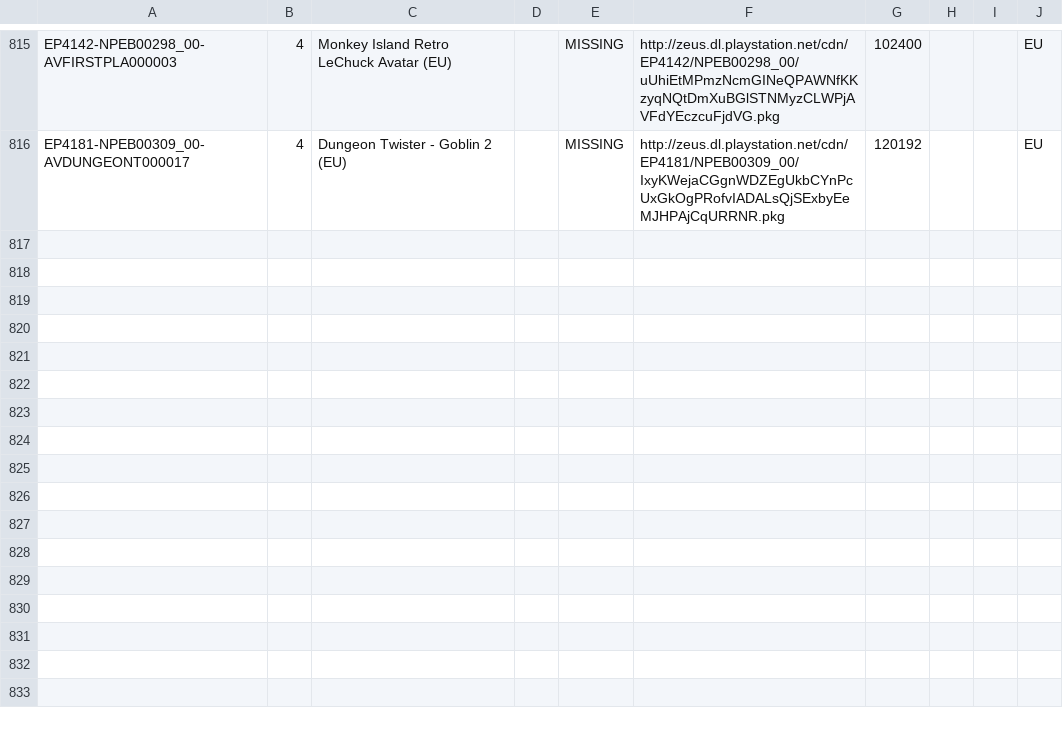
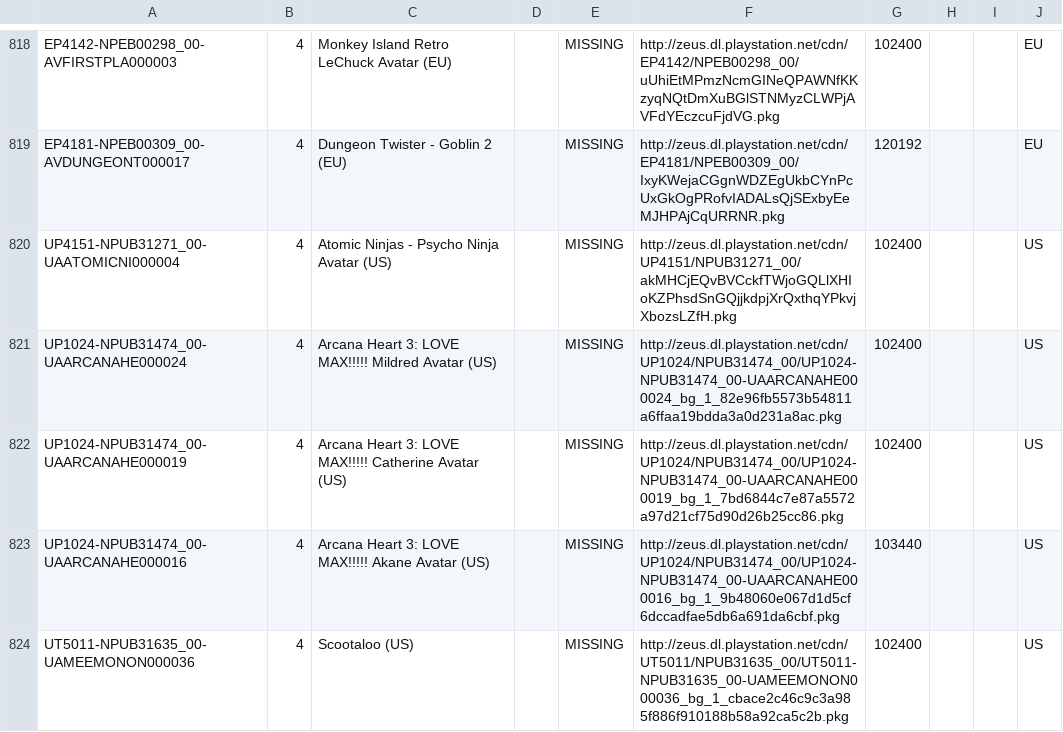
Before and after one commit to jy95/pkgi-ps3-nopaystation, a CSV file: output/pkgi_avatars_pending.csv, drawn as a sheet; only a part is shown, gaps mark what is left out; the diff covers the shown part only; the diff names each change by its address in the sheet, - before the commit and + after, or states it on an @@ line.

```diff
--- a/output/pkgi_avatars_pending.csv
+++ b/output/pkgi_avatars_pending.csv
+row 820: UP4151-NPUB31271_00-UAATOMICNI000004 | 4 | Atomic Ninjas - Psycho Ninja Avatar (US) |  | MISSING | http://zeus.dl.playstation.net/cdn/UP4151/NPUB31271_00/akMHCjEQvBVCckfTWjoGQLlXHIoKZPhsdSnGQjjkdpjXrQxthqYPkvjXbozsLZfH.pkg | 102400 |  |  | US
+row 821: UP1024-NPUB31474_00-UAARCANAHE000024 | 4 | Arcana Heart 3: LOVE MAX!!!!! Mildred Avatar (US) |  | MISSING | http://zeus.dl.playstation.net/cdn/UP1024/NPUB31474_00/UP1024-NPUB31474_00-UAARCANAHE000024_bg_1_82e96fb5573b54811a6ffaa19bdda3a0d231a8ac.pkg | 102400 |  |  | US
+row 822: UP1024-NPUB31474_00-UAARCANAHE000019 | 4 | Arcana Heart 3: LOVE MAX!!!!! Catherine Avatar (US) |  | MISSING | http://zeus.dl.playstation.net/cdn/UP1024/NPUB31474_00/UP1024-NPUB31474_00-UAARCANAHE000019_bg_1_7bd6844c7e87a5572a97d21cf75d90d26b25cc86.pkg | 102400 |  |  | US
+row 823: UP1024-NPUB31474_00-UAARCANAHE000016 | 4 | Arcana Heart 3: LOVE MAX!!!!! Akane Avatar (US) |  | MISSING | http://zeus.dl.playstation.net/cdn/UP1024/NPUB31474_00/UP1024-NPUB31474_00-UAARCANAHE000016_bg_1_9b48060e067d1d5cf6dccadfae5db6a691da6cbf.pkg | 103440 |  |  | US
+row 824: UT5011-NPUB31635_00-UAMEEMONON000036 | 4 | Scootaloo (US) |  | MISSING | http://zeus.dl.playstation.net/cdn/UT5011/NPUB31635_00/UT5011-NPUB31635_00-UAMEEMONON000036_bg_1_cbace2c46c9c3a985f886f910188b58a92ca5c2b.pkg | 102400 |  |  | US
```
Also changed, not shown: 7 added rows elsewhere in this file, input/PS3_DEMOS.tsv, input/pending_PS3_AVATARS.tsv, 14 other files.
